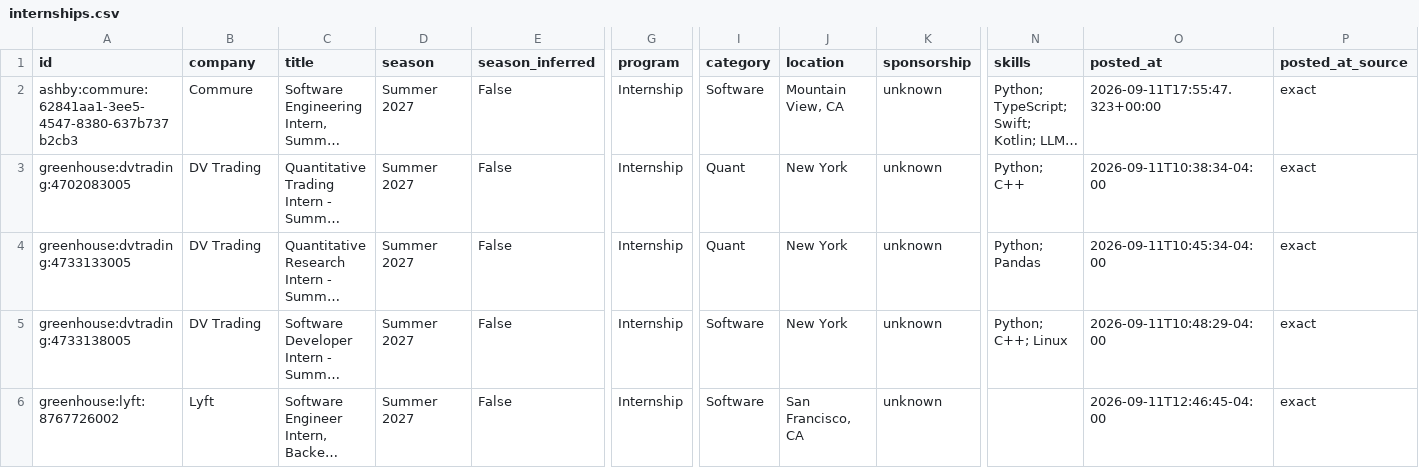
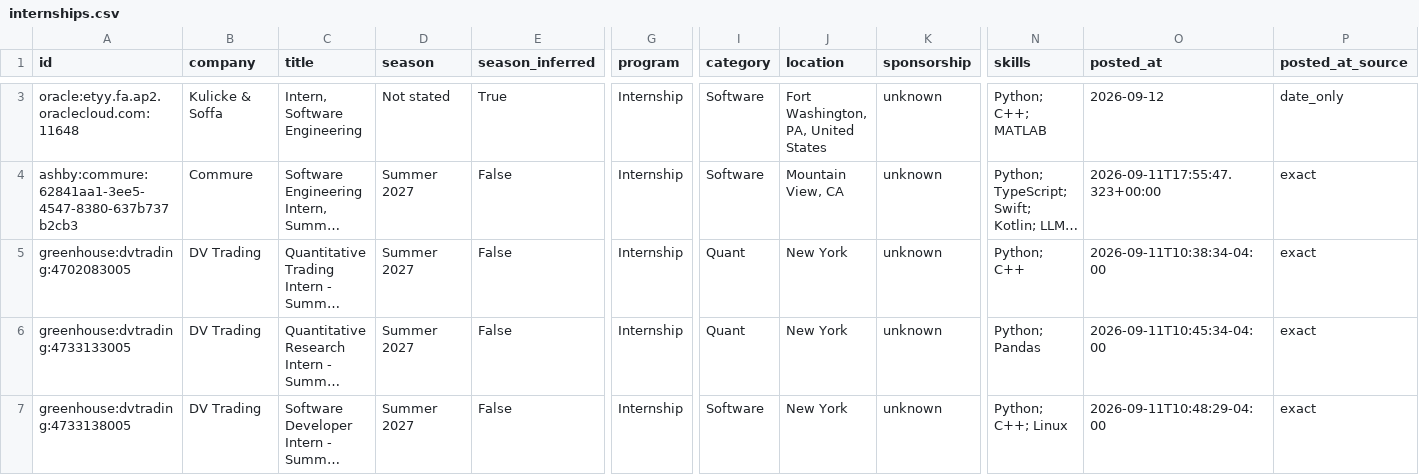
Before and after one commit to superasymmetry/internship-alerts, a CSV file: data/internships.csv, drawn as a sheet; only a part is shown, gaps mark what is left out; the shorter side is filled out with more unchanged rows; long unchanged cells end in …; rows hold the shown columns only; the diff covers the shown part only; the diff names each change by its address in the sheet, - before the commit and + after, or states it on an @@ line.

```diff
--- a/data/internships.csv
+++ b/data/internships.csv
+row 3: oracle:etyy.fa.ap2.oraclecloud.com:11648 | Kulicke & Soffa | Intern, Software Engineering | Not stated | True | Internship | Software | Fort Washington, PA, United States | unknown | Python; C++; MATLAB | 2026-09-12 | date_only
```
Also changed, not shown: 2 added rows and 1 moved row elsewhere in this file, docs/internships.csv, 15 other files.
